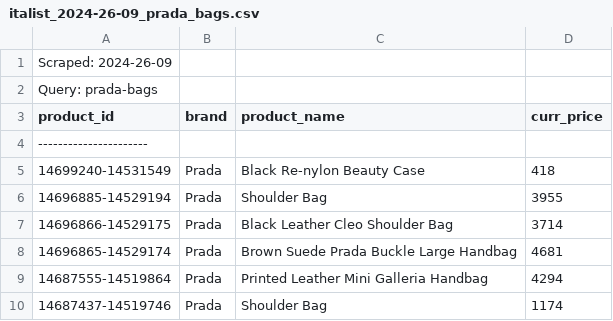
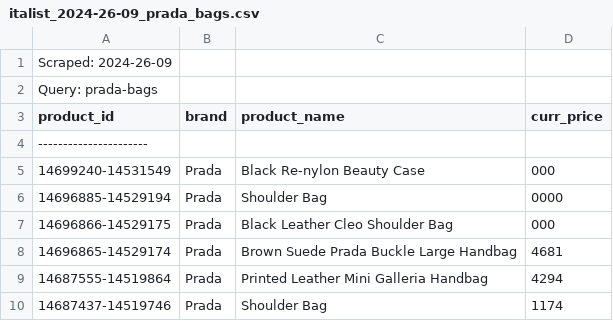
Before and after one commit to BernieAL/TDD-scraper, a CSV file: src/file_output/italist_2024-26-09_prada_bags.csv, drawn as a sheet; only a part is shown.

```diff
--- a/src/file_output/italist_2024-26-09_prada_bags.csv
+++ b/src/file_output/italist_2024-26-09_prada_bags.csv
@@ -4,5 +4,5 @@ product_id,brand,product_name,curr_price
 ----------------------
-14699240-14531549,Prada,Black Re-nylon Beauty Case,418
-14696885-14529194,Prada,Shoulder Bag,3955
-14696866-14529175,Prada,Black Leather Cleo Shoulder Bag,3714
+14699240-14531549,Prada,Black Re-nylon Beauty Case,000
+14696885-14529194,Prada,Shoulder Bag,0000
+14696866-14529175,Prada,Black Leather Cleo Shoulder Bag,000
 14696865-14529174,Prada,Brown Suede Prada Buckle Large Handbag,4681
```
Also changed, not shown: 1 other file.
